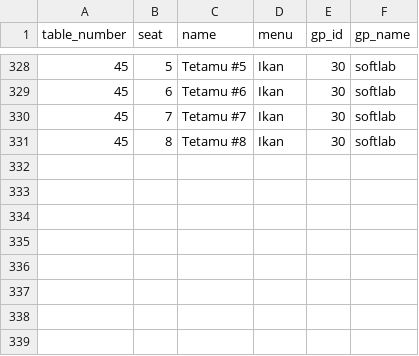
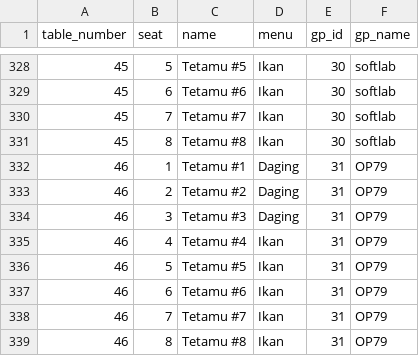
Before and after one commit to hamdanyc/mmmr, a CSV file: guest_seat.csv, drawn as a sheet; only a part is shown, gaps mark what is left out; the diff names each change by its address in the sheet, - before the commit and + after, or states it on an @@ line.

```diff
--- a/guest_seat.csv
+++ b/guest_seat.csv
+row 332: 46 | 1 | Tetamu #1 | Daging | 31 | OP79
+row 333: 46 | 2 | Tetamu #2 | Daging | 31 | OP79
+row 334: 46 | 3 | Tetamu #3 | Daging | 31 | OP79
+row 335: 46 | 4 | Tetamu #4 | Ikan | 31 | OP79
+row 336: 46 | 5 | Tetamu #5 | Ikan | 31 | OP79
+row 337: 46 | 6 | Tetamu #6 | Ikan | 31 | OP79
+row 338: 46 | 7 | Tetamu #7 | Ikan | 31 | OP79
+row 339: 46 | 8 | Tetamu #8 | Ikan | 31 | OP79
```
Also changed, not shown: tempahan.csv.
